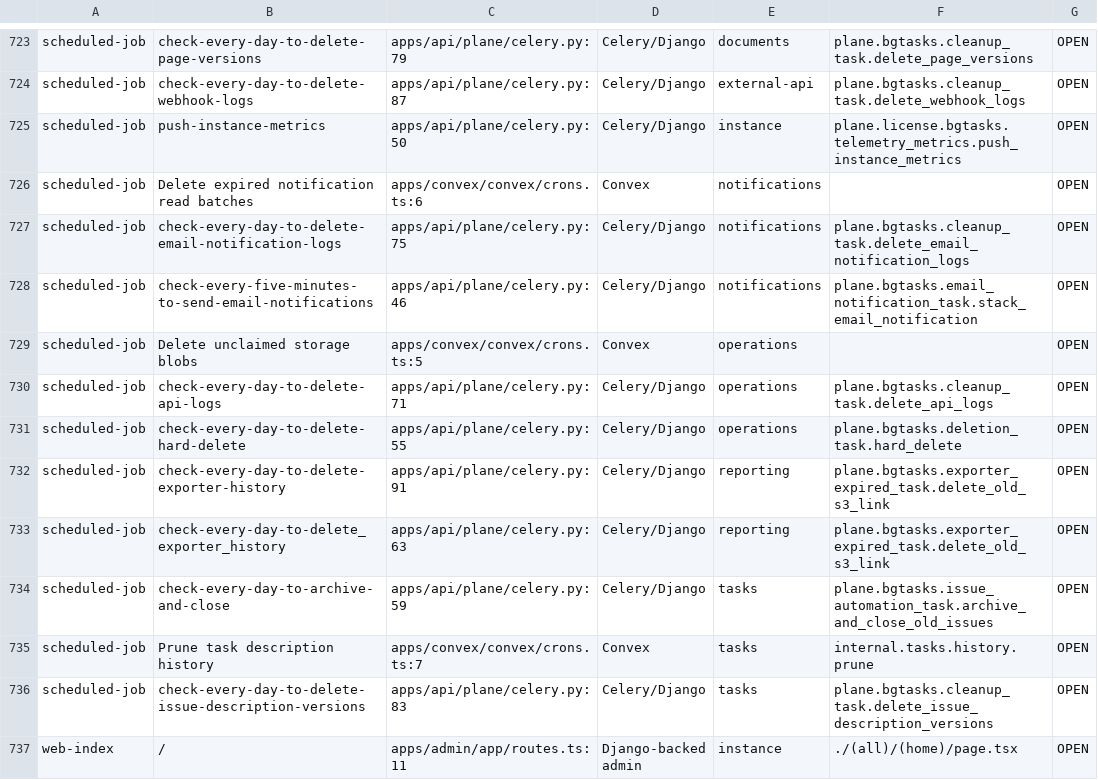
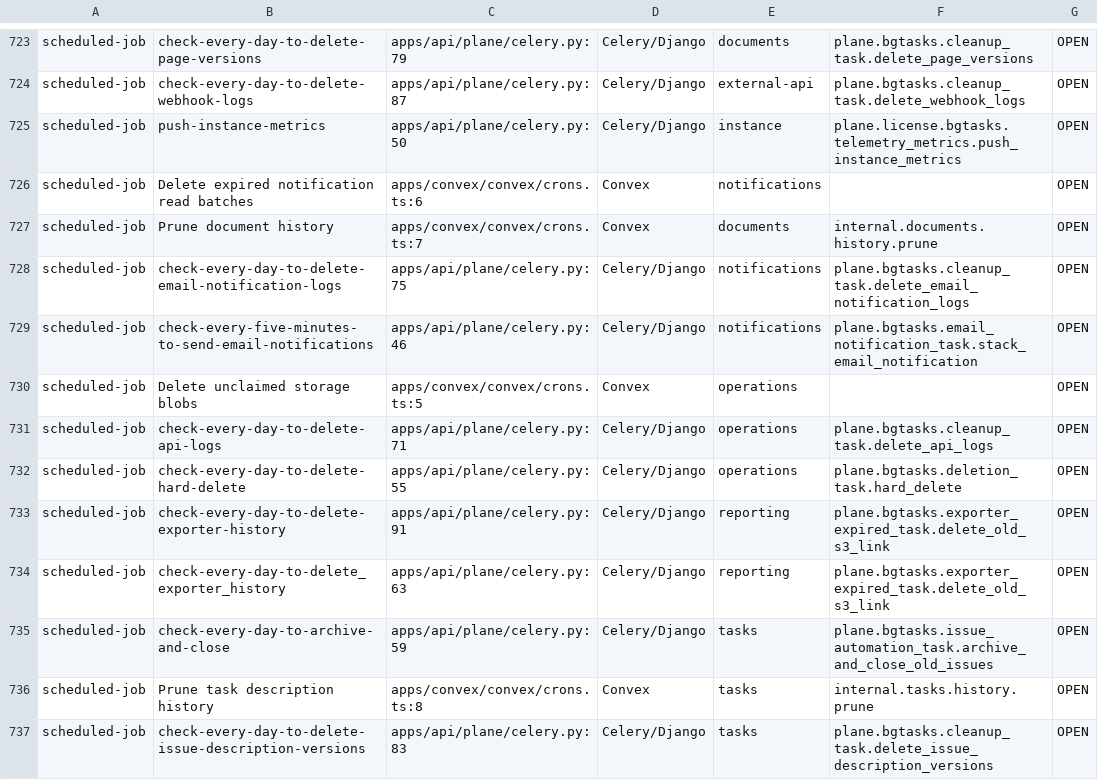
Before and after one commit to withsummon/summon-core-system, a TSV file: docs/migrations/convex/registered-surface-2026-09-28.tsv, drawn as a sheet; only a part is shown, gaps mark what is left out; the shorter side is filled out with more unchanged rows.

Commit message:
Schedule bounded document history retention

```diff
--- a/docs/migrations/convex/registered-surface-2026-09-28.tsv
+++ b/docs/migrations/convex/registered-surface-2026-09-28.tsv
@@ -726,2 +726,3 @@ scheduled-job	push-instance-metrics	apps/api/plane/celery.py:50	Celery/Django	in
 scheduled-job	Delete expired notification read batches	apps/convex/convex/crons.ts:6	Convex	notifications		OPEN
+scheduled-job	Prune document history	apps/convex/convex/crons.ts:7	Convex	documents	internal.documents.history.prune	OPEN
 scheduled-job	check-every-day-to-delete-email-notification-logs	apps/api/plane/celery.py:75	Celery/Django	notifications	plane.bgtasks.cleanup_task.delete_email_notification_logs	OPEN
@@ -734,3 +735,3 @@ scheduled-job	check-every-day-to-delete_exporter_history	apps/api/plane/celery.p
 scheduled-job	check-every-day-to-archive-and-close	apps/api/plane/celery.py:59	Celery/Django	tasks	plane.bgtasks.issue_automation_task.archive_and_close_old_issues	OPEN
-scheduled-job	Prune task description history	apps/convex/convex/crons.ts:7	Convex	tasks	internal.tasks.history.prune	OPEN
+scheduled-job	Prune task description history	apps/convex/convex/crons.ts:8	Convex	tasks	internal.tasks.history.prune	OPEN
 scheduled-job	check-every-day-to-delete-issue-description-versions	apps/api/plane/celery.py:83	Celery/Django	tasks	plane.bgtasks.cleanup_task.delete_issue_description_versions	OPEN
```
Also changed, not shown: 4 other files.
